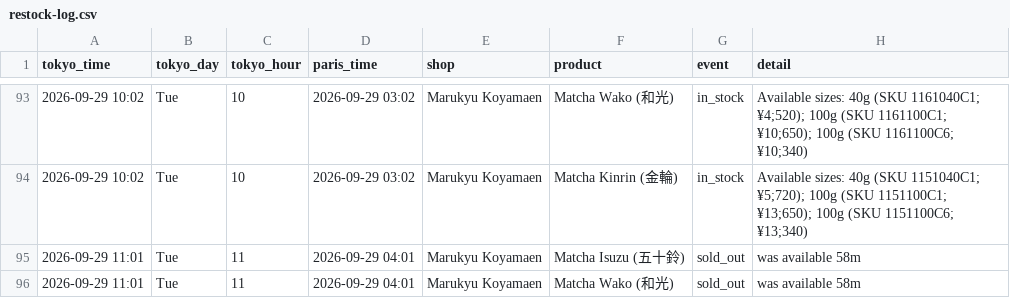
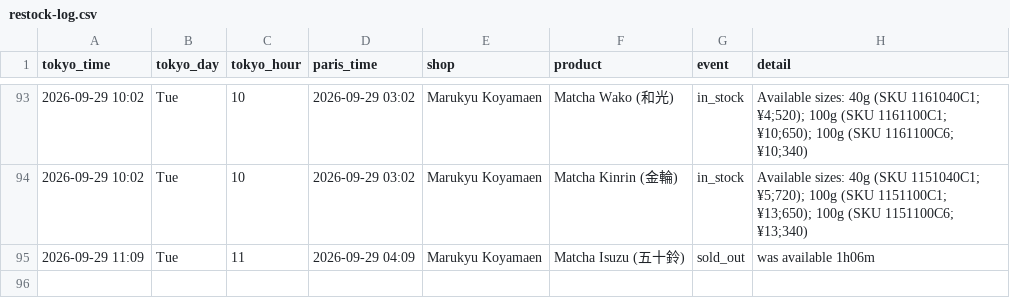
Before and after one commit to matcha-watch/matcha-watch, a CSV file: restock-log.csv, drawn as a sheet; only a part is shown, gaps mark what is left out.

```diff
--- a/restock-log.csv
+++ b/restock-log.csv
@@ -94,3 +94,2 @@ tokyo_time,tokyo_day,tokyo_hour,paris_time,shop,product,event,detail
 2026-09-29 10:02,Tue,10,2026-09-29 03:02,Marukyu Koyamaen,Matcha Kinrin (金輪),in_stock,Available sizes: 40g (SKU 1151040C1; ¥5;720); 100g (SKU 1151100C1; ¥13;650); 100g (SKU 1151100C6; ¥13;340)
-2026-09-29 11:01,Tue,11,2026-09-29 04:01,Marukyu Koyamaen,Matcha Isuzu (五十鈴),sold_out,was available 58m
-2026-09-29 11:01,Tue,11,2026-09-29 04:01,Marukyu Koyamaen,Matcha Wako (和光),sold_out,was available 58m
+2026-09-29 11:09,Tue,11,2026-09-29 04:09,Marukyu Koyamaen,Matcha Isuzu (五十鈴),sold_out,was available 1h06m
```
Also changed, not shown: 2 other files.
